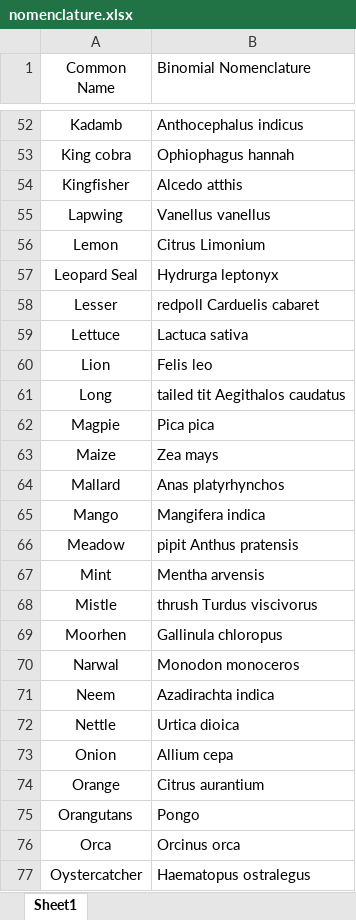
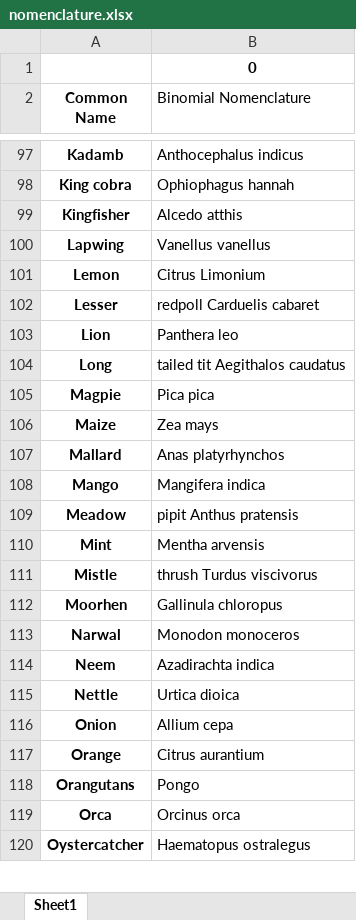
Before and after one commit to Hat1412/Binomial-Nomenclature, an Excel workbook: nomenclature.xlsx, sheet Sheet1, drawn as a sheet; only a part is shown, gaps mark what is left out; values as stored, in another font and other column widths than the file's, no borders; removed rows and columns are numbered as before the commit, all else as after; the diff covers the shown part only; the diff names each change by its address in the sheet, - before the commit and + after, or states it on an @@ line.

```diff
--- a/nomenclature.xlsx (sheet Sheet1)
+++ b/nomenclature.xlsx (sheet Sheet1)
+row 1:  | 0
-A2 bold: off
+A2 bold: on
-A97:A101 bold: off
+A97:A101 bold: on
-row 57: Leopard Seal | Hydrurga leptonyx
-A102 bold: off
+A102 bold: on
-row 59: Lettuce | Lactuca sativa
-A103:A120 bold: off
+A103:A120 bold: on
-B103 (Binomial Nomenclature): Felis leo
+B103 (Binomial Nomenclature): Panthera leo
```
Also changed, not shown: 43 added rows, 2 removed rows, 2 moved rows and cell formats elsewhere in this sheet, 3 other files.
